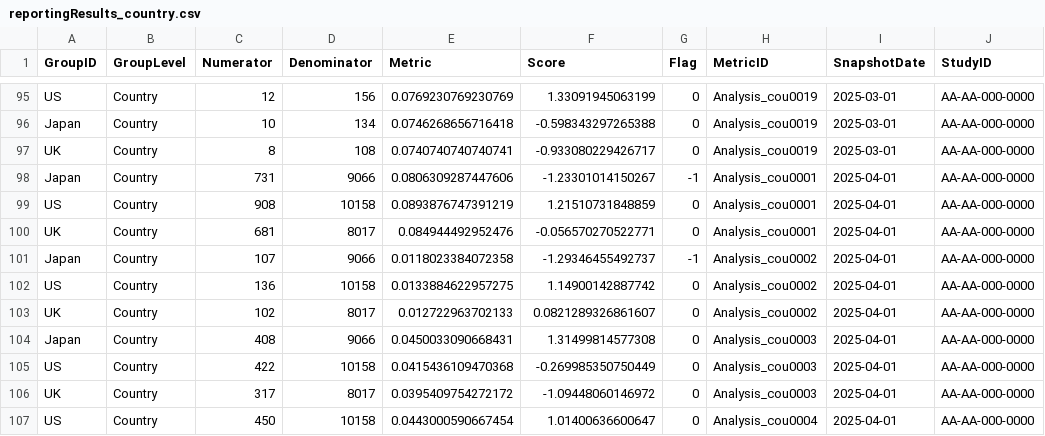
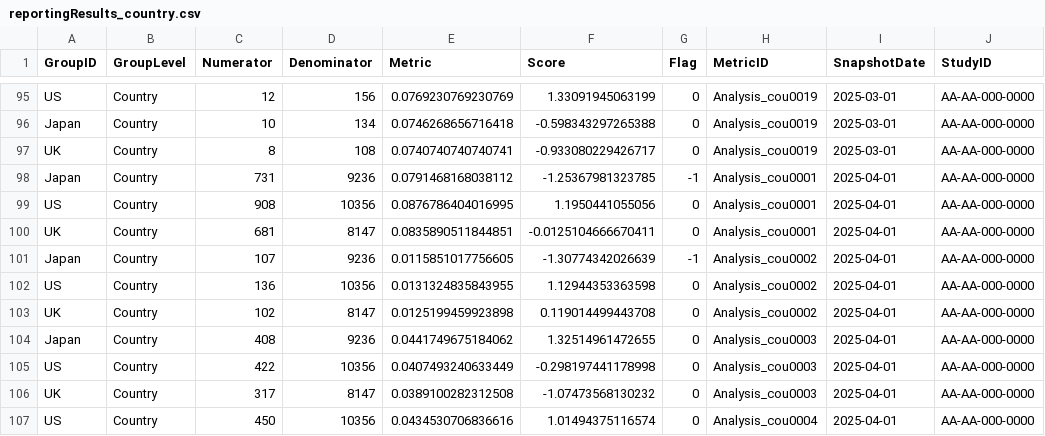
Before and after one commit to Gilead-Public/gsm.core, a CSV file: data-raw/reportingResults_country.csv, drawn as a sheet; only a part is shown, gaps mark what is left out; the diff covers the shown part only.

```diff
--- a/data-raw/reportingResults_country.csv
+++ b/data-raw/reportingResults_country.csv
@@ -97,11 +97,11 @@
 "UK","Country",8,108,0.0740740740740741,-0.933080229426717,0,"Analysis_cou0019",2025-03-01,"AA-AA-000-0000"
-"Japan","Country",731,9066,0.0806309287447606,-1.23301014150267,-1,"Analysis_cou0001",2025-04-01,"AA-AA-000-0000"
-"US","Country",908,10158,0.0893876747391219,1.21510731848859,0,"Analysis_cou0001",2025-04-01,"AA-AA-000-0000"
-"UK","Country",681,8017,0.084944492952476,-0.056570270522771,0,"Analysis_cou0001",2025-04-01,"AA-AA-000-0000"
-"Japan","Country",107,9066,0.0118023384072358,-1.29346455492737,-1,"Analysis_cou0002",2025-04-01,"AA-AA-000-0000"
-"US","Country",136,10158,0.0133884622957275,1.14900142887742,0,"Analysis_cou0002",2025-04-01,"AA-AA-000-0000"
-"UK","Country",102,8017,0.012722963702133,0.0821289326861607,0,"Analysis_cou0002",2025-04-01,"AA-AA-000-0000"
-"Japan","Country",408,9066,0.0450033090668431,1.31499814577308,0,"Analysis_cou0003",2025-04-01,"AA-AA-000-0000"
-"US","Country",422,10158,0.0415436109470368,-0.269985350750449,0,"Analysis_cou0003",2025-04-01,"AA-AA-000-0000"
-"UK","Country",317,8017,0.0395409754272172,-1.09448060146972,0,"Analysis_cou0003",2025-04-01,"AA-AA-000-0000"
-"US","Country",450,10158,0.0443000590667454,1.01400636600647,0,"Analysis_cou0004",2025-04-01,"AA-AA-000-0000"
+"Japan","Country",731,9236,0.0791468168038112,-1.25367981323785,-1,"Analysis_cou0001",2025-04-01,"AA-AA-000-0000"
+"US","Country",908,10356,0.0876786404016995,1.1950441055056,0,"Analysis_cou0001",2025-04-01,"AA-AA-000-0000"
+"UK","Country",681,8147,0.0835890511844851,-0.0125104666670411,0,"Analysis_cou0001",2025-04-01,"AA-AA-000-0000"
+"Japan","Country",107,9236,0.0115851017756605,-1.30774342026639,-1,"Analysis_cou0002",2025-04-01,"AA-AA-000-0000"
+"US","Country",136,10356,0.0131324835843955,1.12944353363598,0,"Analysis_cou0002",2025-04-01,"AA-AA-000-0000"
+"UK","Country",102,8147,0.0125199459923898,0.119014499443708,0,"Analysis_cou0002",2025-04-01,"AA-AA-000-0000"
+"Japan","Country",408,9236,0.0441749675184062,1.32514961472655,0,"Analysis_cou0003",2025-04-01,"AA-AA-000-0000"
+"US","Country",422,10356,0.0407493240633449,-0.298197441178998,0,"Analysis_cou0003",2025-04-01,"AA-AA-000-0000"
+"UK","Country",317,8147,0.0389100282312508,-1.07473568130232,0,"Analysis_cou0003",2025-04-01,"AA-AA-000-0000"
+"US","Country",450,10356,0.0434530706836616,1.01494375116574,0,"Analysis_cou0004",2025-04-01,"AA-AA-000-0000"
```
Also changed, not shown: 42 edited cells elsewhere in this file, data-raw/analyticsInput.csv, data-raw/analyticsInput_country.csv, 33 other files.
